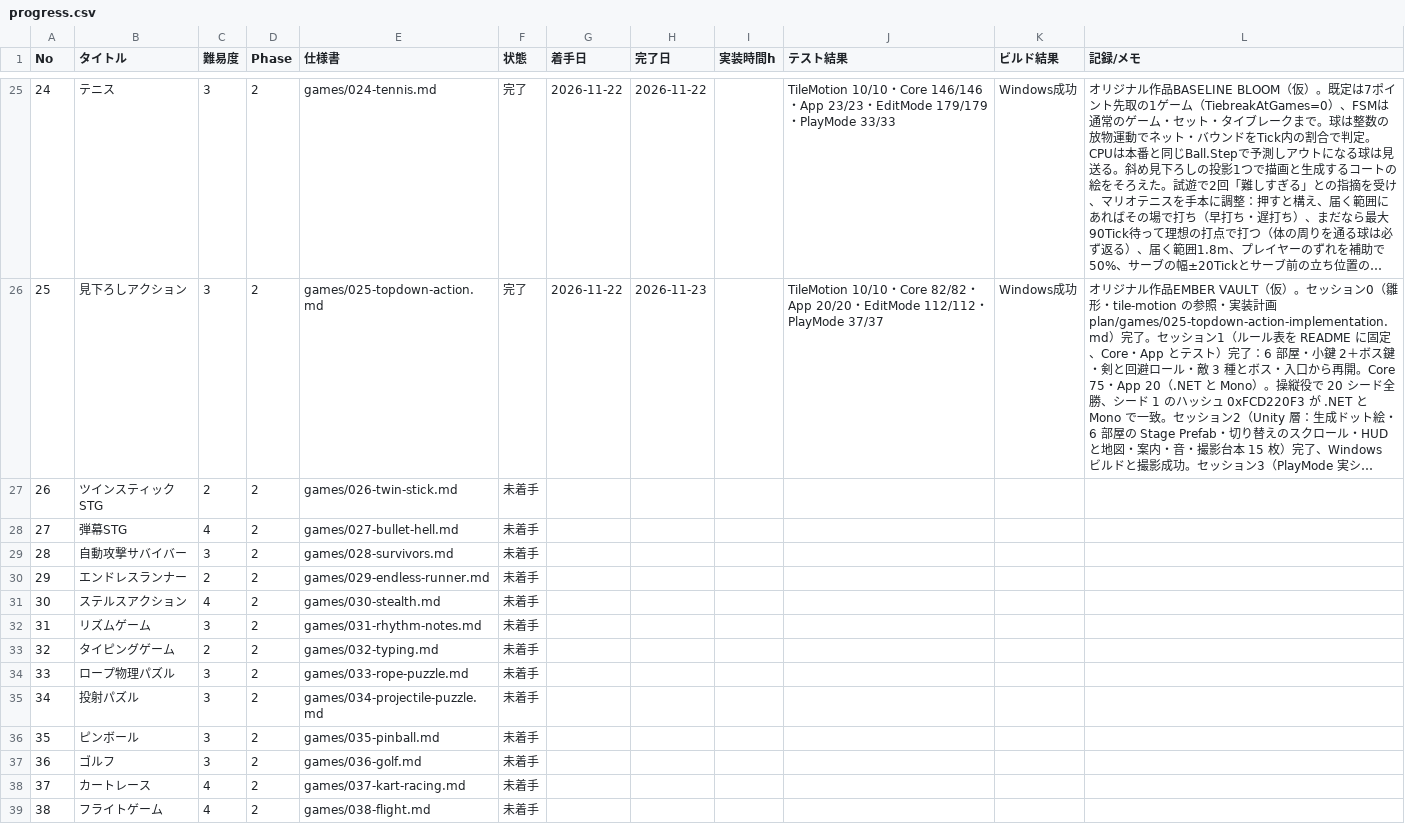
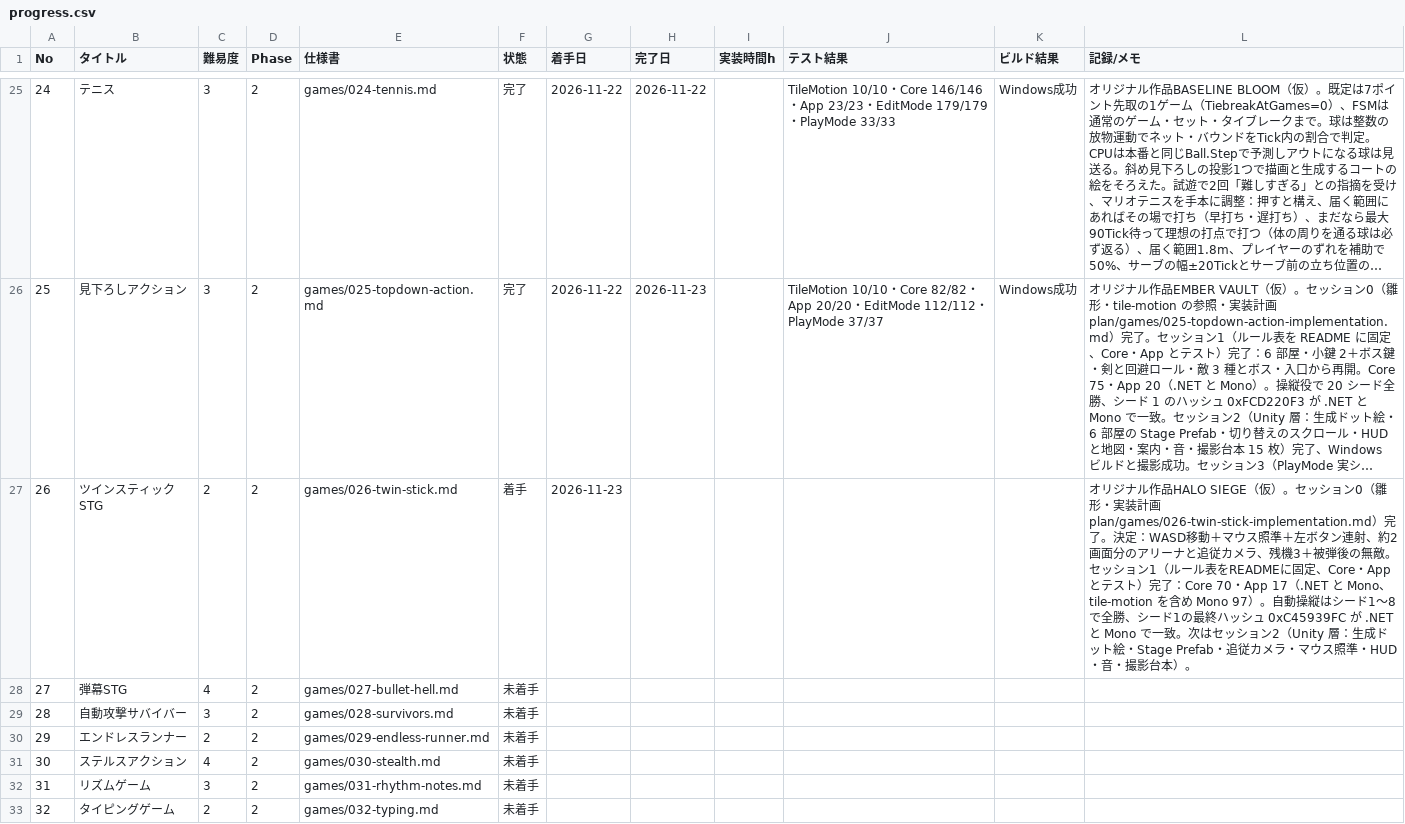
Before and after one commit to srndpty/unity-100games, a CSV file: plan/progress.csv, drawn as a sheet; only a part is shown, gaps mark what is left out; the shorter side is filled out with more unchanged rows; long unchanged cells end in …; the diff names each change by its address in the sheet, - before the commit and + after, or states it on an @@ line.

```diff
--- a/plan/progress.csv
+++ b/plan/progress.csv
-F27 (状態): 未着手
+F27 (状態): 着手
-G27 (着手日): (empty)
+G27 (着手日): 2026-11-23
-L27 (記録/メモ): (empty)
+L27 (記録/メモ): オリジナル作品HALO SIEGE（仮）。セッション0（雛形・実装計画 plan/games/026-twin-stick-implementation.md）完了。決定：WASD移動＋マウス照準＋左ボタン連射、約2画面分のアリーナと追従カメラ、残機3＋被弾後の無敵。セッション1（ルール表をREADMEに固定、Core・Appとテスト）完了：Core 70・App 17（.NET と Mono、tile-motion を含め Mono 97）。自動操縦はシード1〜8で全勝、シード1の最終ハッシュ 0xC45939FC が .NET と Mono で一致。次はセッション2（Unity 層：生成ドット絵・Stage Prefab・追従カメラ・マウス照準・HUD・音・撮影台本）。
```
Also changed, not shown: 2 other files.
